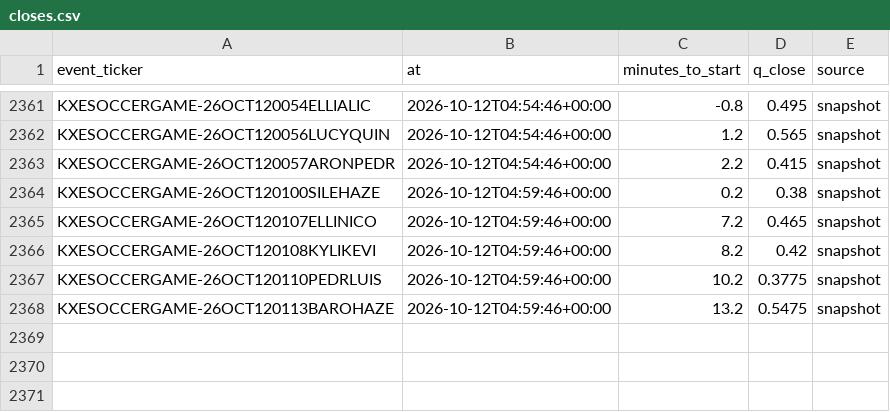
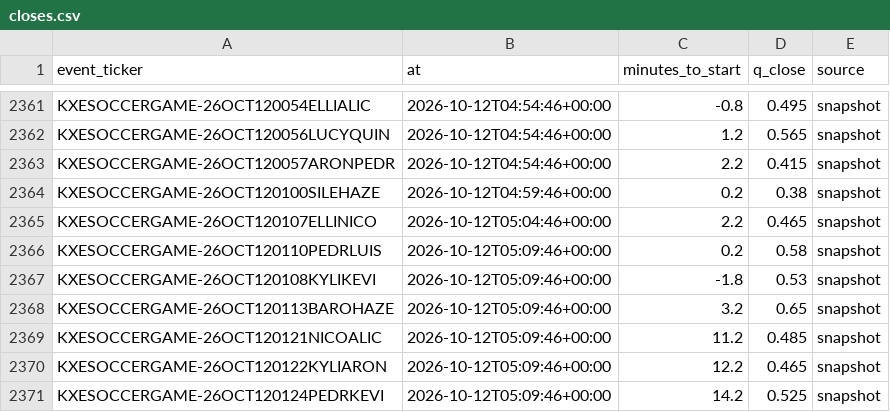
Before and after one commit to nathangin/esports-betting, a CSV file: state/paper/closes.csv, drawn as a sheet; only a part is shown, gaps mark what is left out.

```diff
--- a/state/paper/closes.csv
+++ b/state/paper/closes.csv
@@ -2364,5 +2364,8 @@ KXESOCCERGAME-26OCT120057ARONPEDR,2026-10-12T04:54:46+00:00,2.2,0.415,snapshot
 KXESOCCERGAME-26OCT120100SILEHAZE,2026-10-12T04:59:46+00:00,0.2,0.38,snapshot
-KXESOCCERGAME-26OCT120107ELLINICO,2026-10-12T04:59:46+00:00,7.2,0.465,snapshot
-KXESOCCERGAME-26OCT120108KYLIKEVI,2026-10-12T04:59:46+00:00,8.2,0.42,snapshot
-KXESOCCERGAME-26OCT120110PEDRLUIS,2026-10-12T04:59:46+00:00,10.2,0.3775,snapshot
-KXESOCCERGAME-26OCT120113BAROHAZE,2026-10-12T04:59:46+00:00,13.2,0.5475,snapshot
+KXESOCCERGAME-26OCT120107ELLINICO,2026-10-12T05:04:46+00:00,2.2,0.465,snapshot
+KXESOCCERGAME-26OCT120110PEDRLUIS,2026-10-12T05:09:46+00:00,0.2,0.58,snapshot
+KXESOCCERGAME-26OCT120108KYLIKEVI,2026-10-12T05:09:46+00:00,-1.8,0.53,snapshot
+KXESOCCERGAME-26OCT120113BAROHAZE,2026-10-12T05:09:46+00:00,3.2,0.65,snapshot
+KXESOCCERGAME-26OCT120121NICOALIC,2026-10-12T05:09:46+00:00,11.2,0.485,snapshot
+KXESOCCERGAME-26OCT120122KYLIARON,2026-10-12T05:09:46+00:00,12.2,0.465,snapshot
+KXESOCCERGAME-26OCT120124PEDRKEVI,2026-10-12T05:09:46+00:00,14.2,0.525,snapshot
```
Also changed, not shown: 6 other files.
